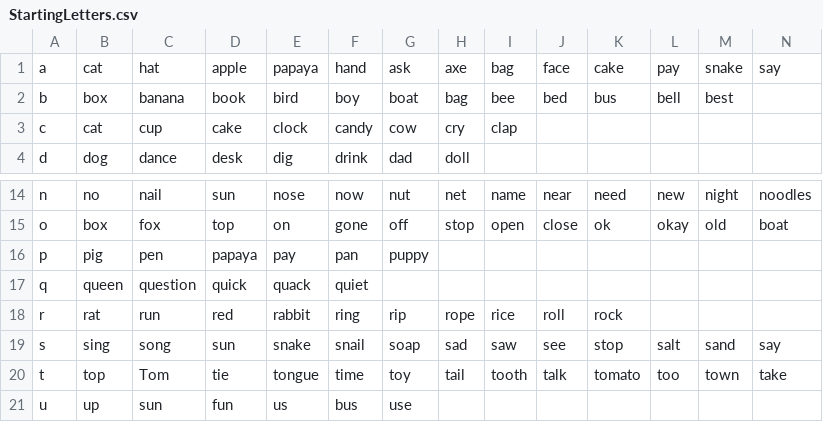
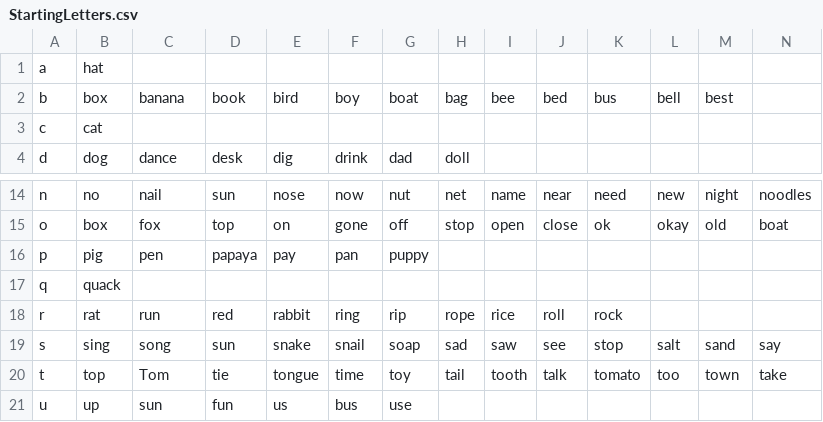
Before and after one commit to blafed/TracingGame, a CSV file: Assets/Resources/StartingLetters.csv, drawn as a sheet; only a part is shown, gaps mark what is left out; the diff covers the shown part only; the diff names each change by its address in the sheet, - before the commit and + after, or states it on an @@ line.

```diff
--- a/Assets/Resources/StartingLetters.csv
+++ b/Assets/Resources/StartingLetters.csv
-B1: cat
+B1: hat
-C1: hat
+C1: (empty)
-D1: apple
+D1: (empty)
-E1: papaya
+E1: (empty)
-F1: hand
+F1: (empty)
-G1: ask
+G1: (empty)
-H1: axe
+H1: (empty)
-I1: bag
+I1: (empty)
-J1: face
+J1: (empty)
-K1: cake
+K1: (empty)
-L1: pay
+L1: (empty)
-M1: snake
+M1: (empty)
-N1: say
+N1: (empty)
-C3: cup
+C3: (empty)
-D3: cake
+D3: (empty)
-E3: clock
+E3: (empty)
-F3: candy
+F3: (empty)
-G3: cow
+G3: (empty)
-H3: cry
+H3: (empty)
-I3: clap
+I3: (empty)
-B17: queen
+B17: quack
-C17: question
+C17: (empty)
-D17: quick
+D17: (empty)
-E17: quack
+E17: (empty)
-F17: quiet
+F17: (empty)
```
Also changed, not shown: 24 edited cells elsewhere in this file, 11 other files.
